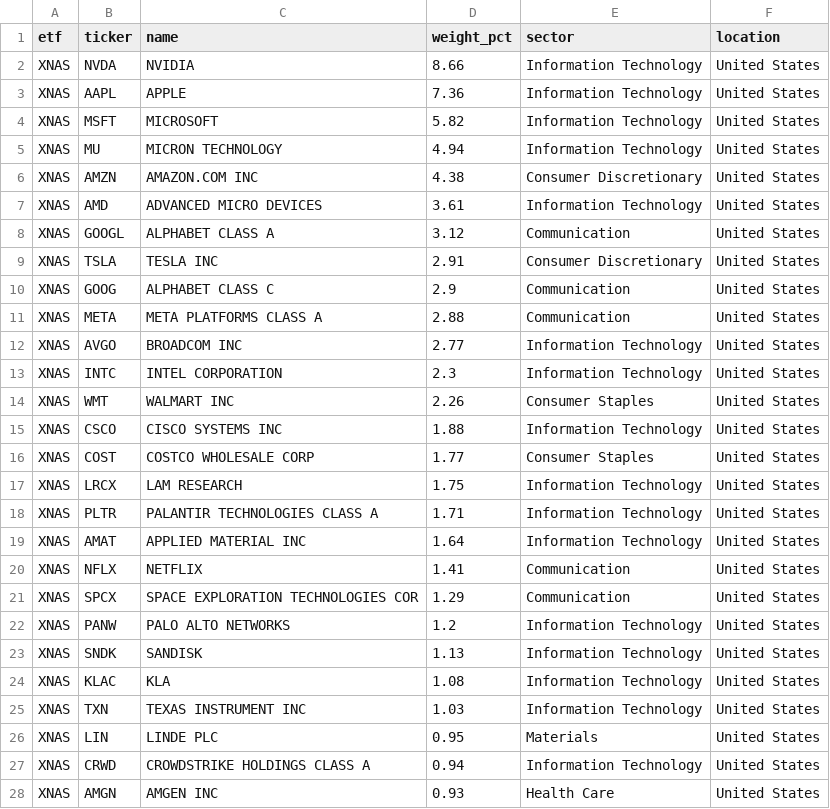
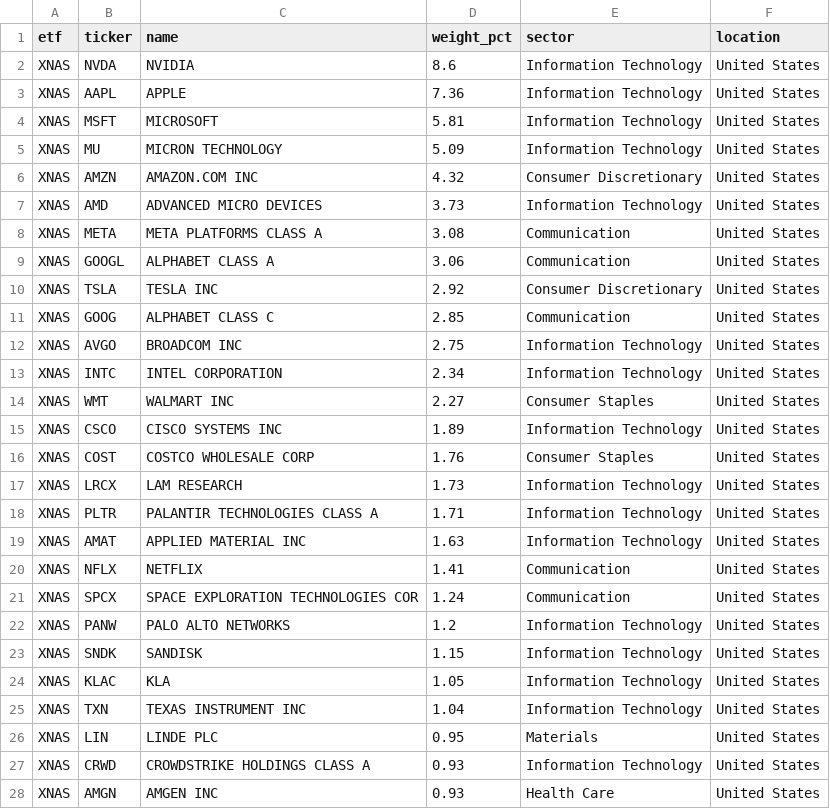
Before and after one commit to AndyOPDev/portfolio-tracker, a CSV file: data/holdings/XNAS_holdings.csv, drawn as a sheet; only a part is shown; the diff covers the shown part only.

```diff
--- a/data/holdings/XNAS_holdings.csv
+++ b/data/holdings/XNAS_holdings.csv
@@ -1,28 +1,28 @@
 etf,ticker,name,weight_pct,sector,location
-XNAS,NVDA,NVIDIA,8.66,Information Technology,United States
+XNAS,NVDA,NVIDIA,8.6,Information Technology,United States
 XNAS,AAPL,APPLE,7.36,Information Technology,United States
-XNAS,MSFT,MICROSOFT,5.82,Information Technology,United States
-XNAS,MU,MICRON TECHNOLOGY,4.94,Information Technology,United States
-XNAS,AMZN,AMAZON.COM INC,4.38,Consumer Discretionary,United States
-XNAS,AMD,ADVANCED MICRO DEVICES,3.61,Information Technology,United States
-XNAS,GOOGL,ALPHABET CLASS A,3.12,Communication,United States
-XNAS,TSLA,TESLA INC,2.91,Consumer Discretionary,United States
-XNAS,GOOG,ALPHABET CLASS C,2.9,Communication,United States
-XNAS,META,META PLATFORMS CLASS A,2.88,Communication,United States
-XNAS,AVGO,BROADCOM INC,2.77,Information Technology,United States
-XNAS,INTC,INTEL CORPORATION,2.3,Information Technology,United States
-XNAS,WMT,WALMART INC,2.26,Consumer Staples,United States
-XNAS,CSCO,CISCO SYSTEMS INC,1.88,Information Technology,United States
-XNAS,COST,COSTCO WHOLESALE CORP,1.77,Consumer Staples,United States
-XNAS,LRCX,LAM RESEARCH,1.75,Information Technology,United States
+XNAS,MSFT,MICROSOFT,5.81,Information Technology,United States
+XNAS,MU,MICRON TECHNOLOGY,5.09,Information Technology,United States
+XNAS,AMZN,AMAZON.COM INC,4.32,Consumer Discretionary,United States
+XNAS,AMD,ADVANCED MICRO DEVICES,3.73,Information Technology,United States
+XNAS,META,META PLATFORMS CLASS A,3.08,Communication,United States
+XNAS,GOOGL,ALPHABET CLASS A,3.06,Communication,United States
+XNAS,TSLA,TESLA INC,2.92,Consumer Discretionary,United States
+XNAS,GOOG,ALPHABET CLASS C,2.85,Communication,United States
+XNAS,AVGO,BROADCOM INC,2.75,Information Technology,United States
+XNAS,INTC,INTEL CORPORATION,2.34,Information Technology,United States
+XNAS,WMT,WALMART INC,2.27,Consumer Staples,United States
+XNAS,CSCO,CISCO SYSTEMS INC,1.89,Information Technology,United States
+XNAS,COST,COSTCO WHOLESALE CORP,1.76,Consumer Staples,United States
+XNAS,LRCX,LAM RESEARCH,1.73,Information Technology,United States
 XNAS,PLTR,PALANTIR TECHNOLOGIES CLASS A,1.71,Information Technology,United States
-XNAS,AMAT,APPLIED MATERIAL INC,1.64,Information Technology,United States
+XNAS,AMAT,APPLIED MATERIAL INC,1.63,Information Technology,United States
 XNAS,NFLX,NETFLIX,1.41,Communication,United States
-XNAS,SPCX,SPACE EXPLORATION TECHNOLOGIES COR,1.29,Communication,United States
+XNAS,SPCX,SPACE EXPLORATION TECHNOLOGIES COR,1.24,Communication,United States
 XNAS,PANW,PALO ALTO NETWORKS,1.2,Information Technology,United States
-XNAS,SNDK,SANDISK,1.13,Information Technology,United States
-XNAS,KLAC,KLA,1.08,Information Technology,United States
-XNAS,TXN,TEXAS INSTRUMENT INC,1.03,Information Technology,United States
+XNAS,SNDK,SANDISK,1.15,Information Technology,United States
+XNAS,KLAC,KLA,1.05,Information Technology,United States
+XNAS,TXN,TEXAS INSTRUMENT INC,1.04,Information Technology,United States
 XNAS,LIN,LINDE PLC,0.95,Materials,United States
-XNAS,CRWD,CROWDSTRIKE HOLDINGS CLASS A,0.94,Information Technology,United States
+XNAS,CRWD,CROWDSTRIKE HOLDINGS CLASS A,0.93,Information Technology,United States
 XNAS,AMGN,AMGEN INC,0.93,Health Care,United States
```
Also changed, not shown: 10 added rows, 11 removed rows, 5 moved rows and 27 edited cells elsewhere in this file, data/holdings/VVSM_holdings.csv, 4 other files.
